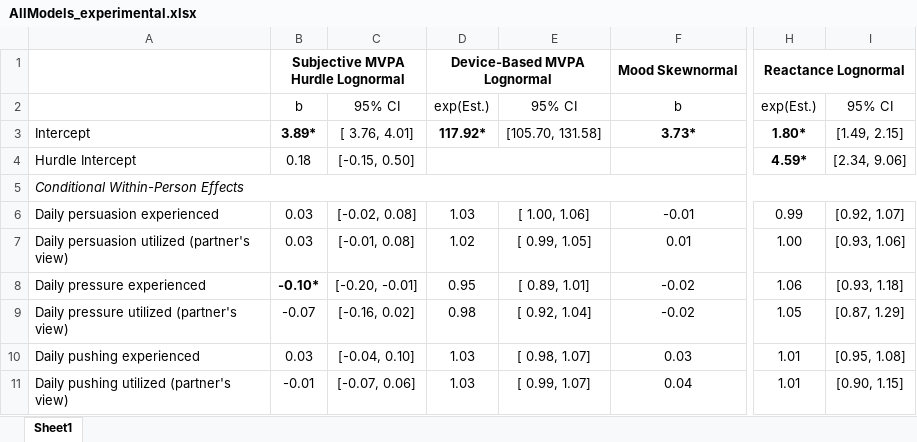
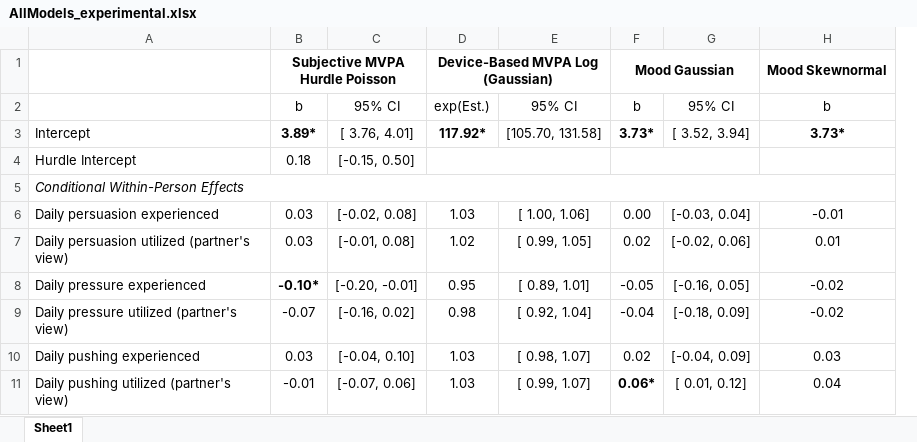
Before and after one commit to Pascal-Kueng/02TimeAndTiesControl, an Excel workbook: Output/AllModels_experimental.xlsx, sheet Sheet1, drawn as a sheet; only a part is shown, gaps mark what is left out; values as stored, in another font and other column widths than the file's, no borders; removed rows and columns are numbered as before the commit, all else as after; the diff names each change by its address in the sheet, - before the commit and + after, or states it on an @@ line.

Commit message:
finalizing experimental models

```diff
--- a/Output/AllModels_experimental.xlsx (sheet Sheet1)
+++ b/Output/AllModels_experimental.xlsx (sheet Sheet1)
+column F, rows 1-11: Mood Gaussian | b | 3.73* |  |  | 0.00 | 0.02 | -0.05 | -0.04 | 0.02 | 0.06*
+column G, rows 2-11: 95% CI | [ 3.52, 3.94] |  |  | [-0.03, 0.04] | [-0.02, 0.06] | [-0.16, 0.05] | [-0.18, 0.09] | [-0.04, 0.09] | [ 0.01, 0.12]
-column H, rows 1-11: Reactance Lognormal | exp(Est.) | 1.80* | 4.59* |  | 0.99 | 1.00 | 1.06 | 1.05 | 1.01 | 1.01
-column I, rows 2-11: 95% CI | [1.49, 2.15] | [2.34, 9.06] |  | [0.92, 1.07] | [0.93, 1.06] | [0.93, 1.18] | [0.87, 1.29] | [0.95, 1.08] | [0.90, 1.15]
-B1: Subjective MVPA Hurdle Lognormal
+B1: Subjective MVPA Hurdle Poisson
-D1: Device-Based MVPA Lognormal
+D1: Device-Based MVPA Log (Gaussian)
```
Also changed, not shown: 2 other files.
